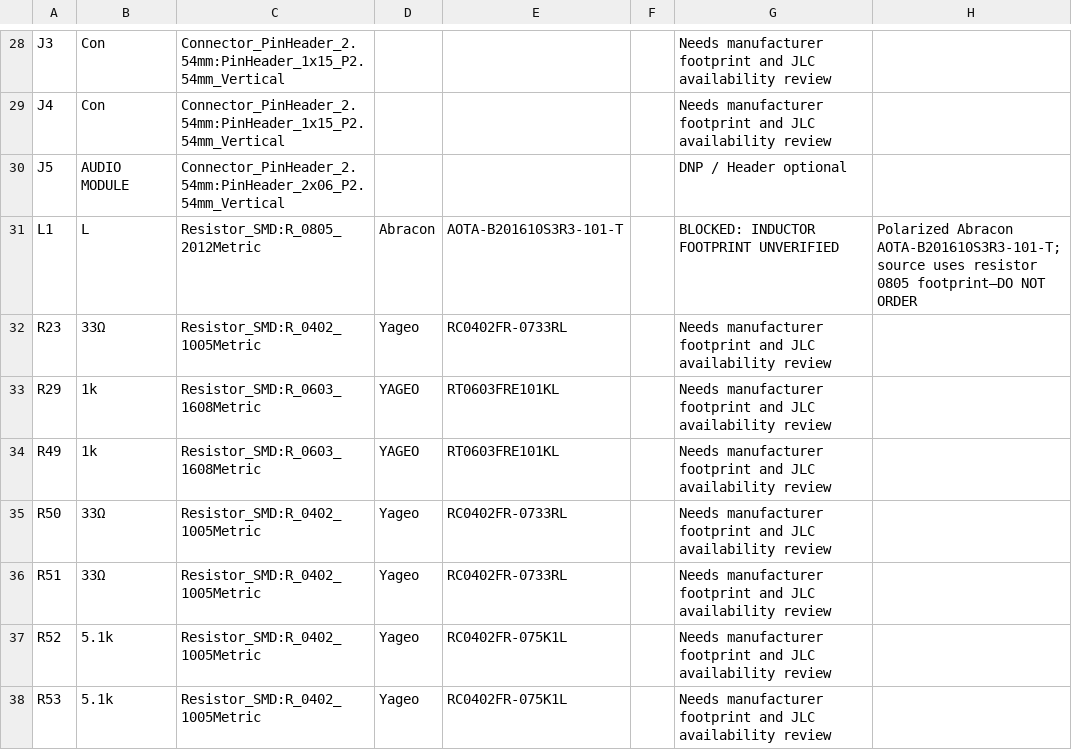
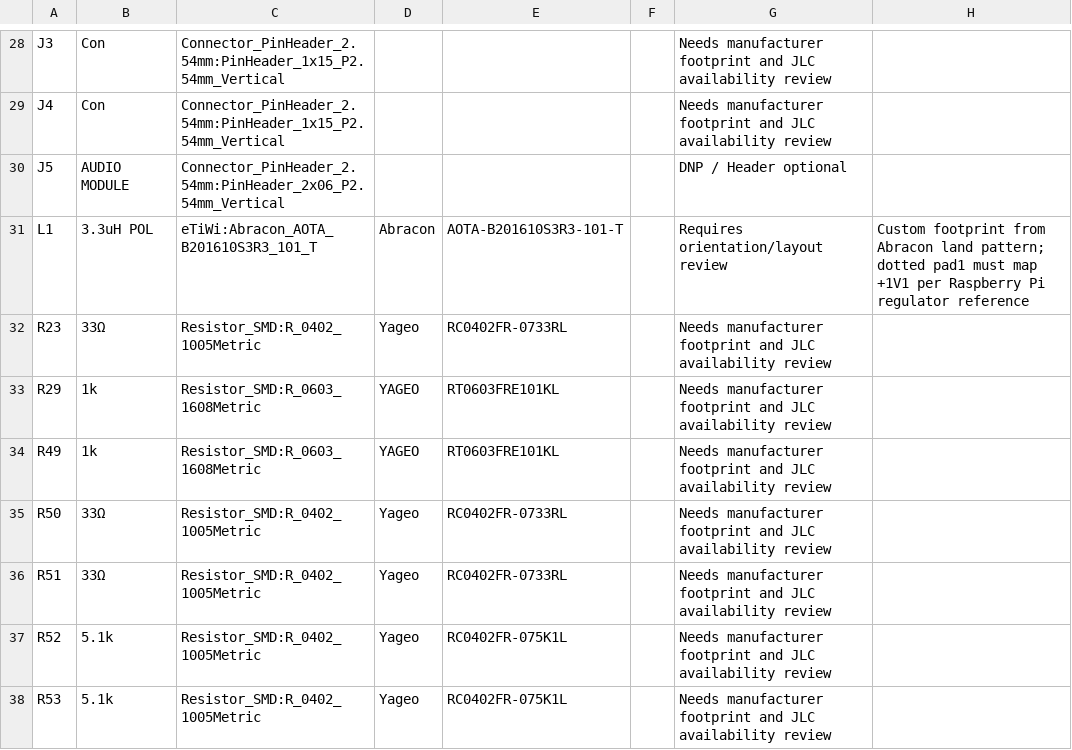
Before and after one commit to l3chat/eTiWi, a CSV file: mini/hardware/bom.csv, drawn as a sheet; only a part is shown, gaps mark what is left out.

Commit message:
hardware(mini): add polarized Abracon inductor footprint from datasheet

```diff
--- a/mini/hardware/bom.csv
+++ b/mini/hardware/bom.csv
@@ -30,3 +30,3 @@ J4,Con,Connector_PinHeader_2.54mm:PinHeader_1x15_P2.54mm_Vertical,,,,Needs manuf
 J5,AUDIO MODULE,Connector_PinHeader_2.54mm:PinHeader_2x06_P2.54mm_Vertical,,,,DNP / Header optional,
-L1,L,Resistor_SMD:R_0805_2012Metric,Abracon,AOTA-B201610S3R3-101-T,,BLOCKED: INDUCTOR FOOTPRINT UNVERIFIED,Polarized Abracon AOTA-B201610S3R3-101-T; source uses resistor 0805 footprint—DO NOT ORDER
+L1,3.3uH POL,eTiWi:Abracon_AOTA_B201610S3R3_101_T,Abracon,AOTA-B201610S3R3-101-T,,Requires orientation/layout review,Custom footprint from Abracon land pattern; dotted pad1 must map +1V1 per Raspberry Pi regulator reference
 R23,33Ω,Resistor_SMD:R_0402_1005Metric,Yageo,RC0402FR-0733RL,,Needs manufacturer footprint and JLC availability review,
```
Also changed, not shown: 6 other files.
